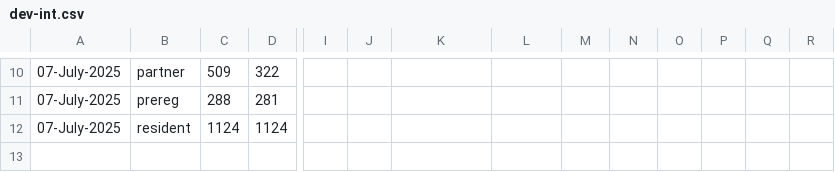
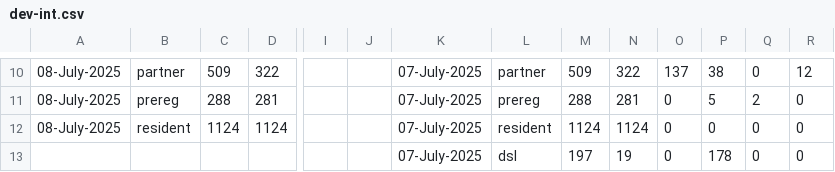
Before and after one commit to mosip/mosip-labs, a CSV file: minio-report-tracker/spreadsheet/dev-int.csv, drawn as a sheet; only a part is shown, gaps mark what is left out; rows hold the shown columns only; the diff covers the shown part only; the diff names each change by its address in the sheet, - before the commit and + after, or states it on an @@ line.

```diff
--- a/minio-report-tracker/spreadsheet/dev-int.csv
+++ b/minio-report-tracker/spreadsheet/dev-int.csv
-A10:A12: 07-July-2025
+A10:A12: 08-July-2025
-K10:K12: (empty)
+K10:K12: 07-July-2025
-L10: (empty)
+L10: partner
-M10: (empty)
+M10: 509
-N10: (empty)
+N10: 322
-O10: (empty)
+O10: 137
-P10: (empty)
+P10: 38
-Q10: (empty)
+Q10: 0
-R10: (empty)
+R10: 12
-L11: (empty)
+L11: prereg
-M11: (empty)
+M11: 288
-N11: (empty)
+N11: 281
-O11:O12: (empty)
+O11:O12: 0
-P11: (empty)
+P11: 5
-Q11: (empty)
+Q11: 2
-R11:R12: (empty)
+R11:R12: 0
-L12: (empty)
+L12: resident
-M12: (empty)
+M12: 1124
-N12: (empty)
+N12: 1124
-P12: (empty)
+P12: 0
-Q12: (empty)
+Q12: 0
+row 13:  |  |  |  |  |  | 07-July-2025 | dsl | 197 | 19 | 0 | 178 | 0 | 0
```
Also changed, not shown: 68 edited cells elsewhere in this file, minio-report-tracker/spreadsheet/cellbox21.csv, minio-report-tracker/spreadsheet/collab.csv.
